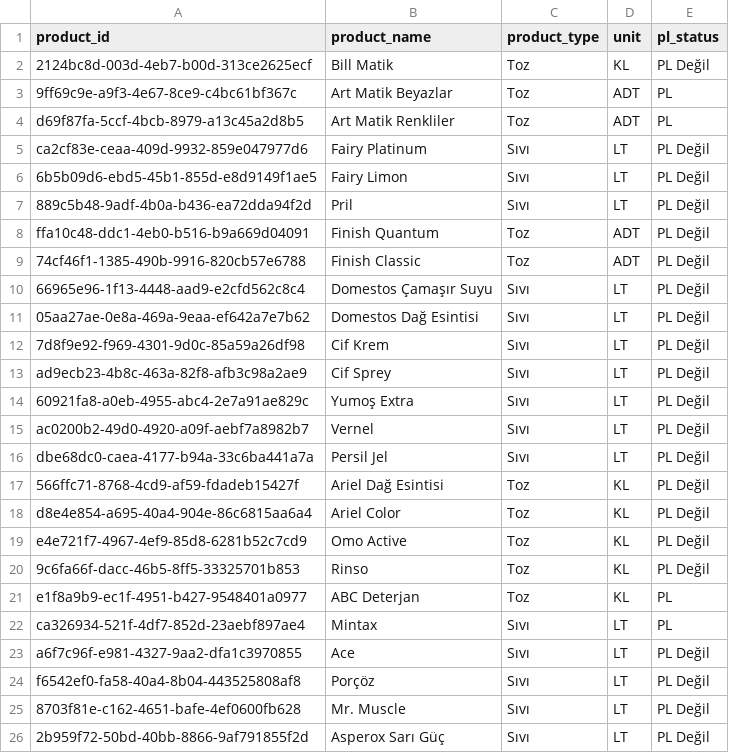
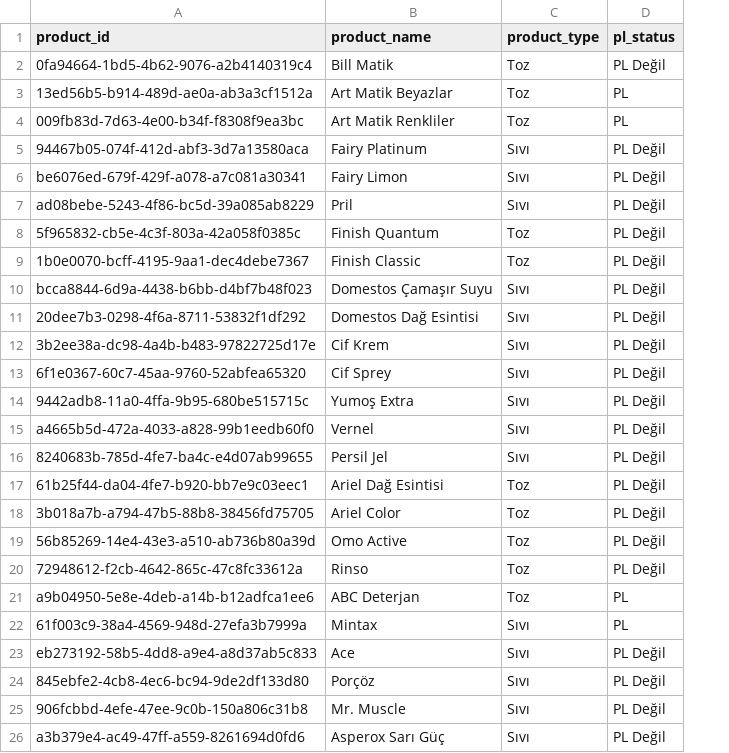
Before and after one commit to ilaydasokur0/sales-analytics-dashboard, a CSV file: data/products.csv, drawn as a sheet; the diff names each change by its address in the sheet, - before the commit and + after, or states it on an @@ line.

Commit message:
update product.csv

```diff
--- a/data/products.csv
+++ b/data/products.csv
-column D (unit), rows 2-26: KL | ADT | ADT | LT | LT | LT | ADT | ADT | LT | LT | LT | LT | LT | LT | LT | KL | KL | KL | KL | KL | LT | LT | LT | LT | LT
-A2 (product_id): 2124bc8d-003d-4eb7-b00d-313ce2625ecf
+A2 (product_id): 0fa94664-1bd5-4b62-9076-a2b4140319c4
-A3 (product_id): 9ff69c9e-a9f3-4e67-8ce9-c4bc61bf367c
+A3 (product_id): 13ed56b5-b914-489d-ae0a-ab3a3cf1512a
-A4 (product_id): d69f87fa-5ccf-4bcb-8979-a13c45a2d8b5
+A4 (product_id): 009fb83d-7d63-4e00-b34f-f8308f9ea3bc
-A5 (product_id): ca2cf83e-ceaa-409d-9932-859e047977d6
+A5 (product_id): 94467b05-074f-412d-abf3-3d7a13580aca
-A6 (product_id): 6b5b09d6-ebd5-45b1-855d-e8d9149f1ae5
+A6 (product_id): be6076ed-679f-429f-a078-a7c081a30341
-A7 (product_id): 889c5b48-9adf-4b0a-b436-ea72dda94f2d
+A7 (product_id): ad08bebe-5243-4f86-bc5d-39a085ab8229
-A8 (product_id): ffa10c48-ddc1-4eb0-b516-b9a669d04091
+A8 (product_id): 5f965832-cb5e-4c3f-803a-42a058f0385c
-A9 (product_id): 74cf46f1-1385-490b-9916-820cb57e6788
+A9 (product_id): 1b0e0070-bcff-4195-9aa1-dec4debe7367
-A10 (product_id): 66965e96-1f13-4448-aad9-e2cfd562c8c4
+A10 (product_id): bcca8844-6d9a-4438-b6bb-d4bf7b48f023
-A11 (product_id): 05aa27ae-0e8a-469a-9eaa-ef642a7e7b62
+A11 (product_id): 20dee7b3-0298-4f6a-8711-53832f1df292
-A12 (product_id): 7d8f9e92-f969-4301-9d0c-85a59a26df98
+A12 (product_id): 3b2ee38a-dc98-4a4b-b483-97822725d17e
-A13 (product_id): ad9ecb23-4b8c-463a-82f8-afb3c98a2ae9
+A13 (product_id): 6f1e0367-60c7-45aa-9760-52abfea65320
-A14 (product_id): 60921fa8-a0eb-4955-abc4-2e7a91ae829c
+A14 (product_id): 9442adb8-11a0-4ffa-9b95-680be515715c
-A15 (product_id): ac0200b2-49d0-4920-a09f-aebf7a8982b7
+A15 (product_id): a4665b5d-472a-4033-a828-99b1eedb60f0
-A16 (product_id): dbe68dc0-caea-4177-b94a-33c6ba441a7a
+A16 (product_id): 8240683b-785d-4fe7-ba4c-e4d07ab99655
-A17 (product_id): 566ffc71-8768-4cd9-af59-fdadeb15427f
+A17 (product_id): 61b25f44-da04-4fe7-b920-bb7e9c03eec1
-A18 (product_id): d8e4e854-a695-40a4-904e-86c6815aa6a4
+A18 (product_id): 3b018a7b-a794-47b5-88b8-38456fd75705
-A19 (product_id): e4e721f7-4967-4ef9-85d8-6281b52c7cd9
+A19 (product_id): 56b85269-14e4-43e3-a510-ab736b80a39d
-A20 (product_id): 9c6fa66f-dacc-46b5-8ff5-33325701b853
+A20 (product_id): 72948612-f2cb-4642-865c-47c8fc33612a
-A21 (product_id): e1f8a9b9-ec1f-4951-b427-9548401a0977
+A21 (product_id): a9b04950-5e8e-4deb-a14b-b12adfca1ee6
-A22 (product_id): ca326934-521f-4df7-852d-23aebf897ae4
+A22 (product_id): 61f003c9-38a4-4569-948d-27efa3b7999a
-A23 (product_id): a6f7c96f-e981-4327-9aa2-dfa1c3970855
+A23 (product_id): eb273192-58b5-4dd8-a9e4-a8d37ab5c833
-A24 (product_id): f6542ef0-fa58-40a4-8b04-443525808af8
+A24 (product_id): 845ebfe2-4cb8-4ec6-bc94-9de2df133d80
-A25 (product_id): 8703f81e-c162-4651-bafe-4ef0600fb628
+A25 (product_id): 906fcbbd-4efe-47ee-9c0b-150a806c31b8
-A26 (product_id): 2b959f72-50bd-40bb-8866-9af791855f2d
+A26 (product_id): a3b379e4-ac49-47ff-a559-8261694d0fd6
```
Also changed, not shown: 3 other files.
